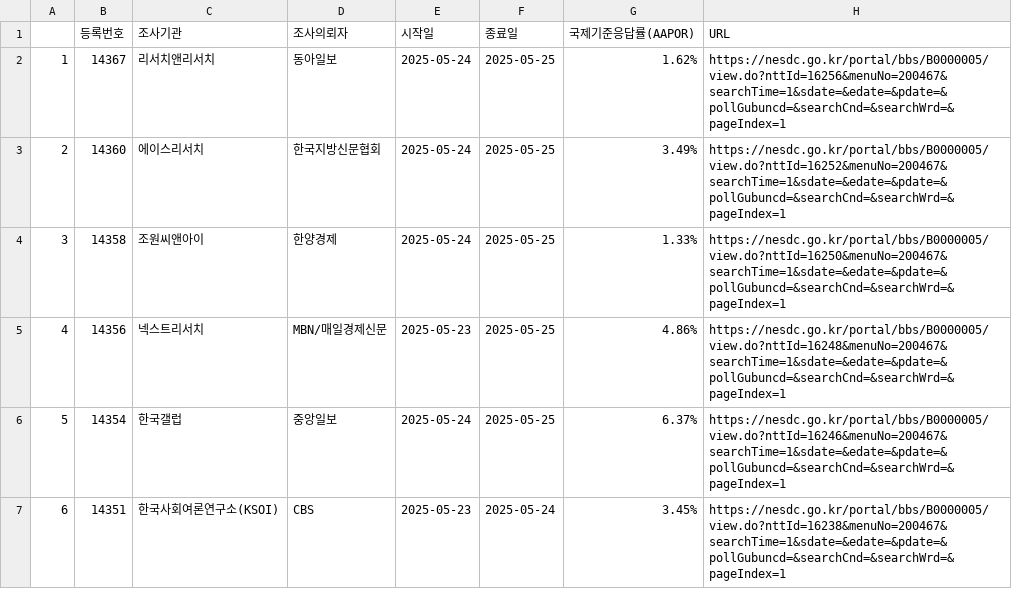
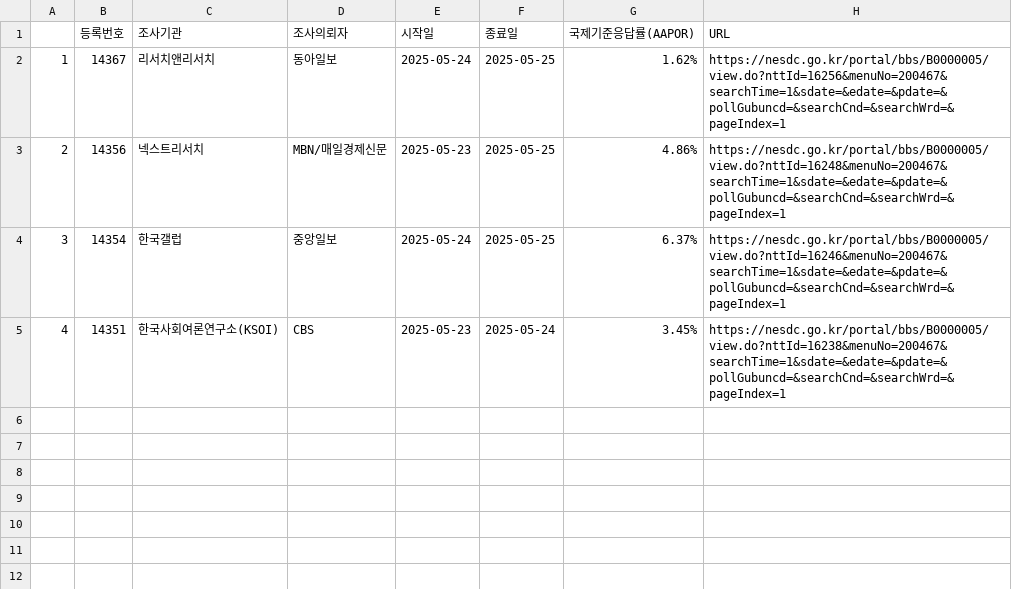
Before and after one commit to scholarsbookcase/election2025, a CSV file: IncludedPollsByDate/LV_2025-05-25_D3.csv, drawn as a sheet.

```diff
--- a/IncludedPollsByDate/LV_2025-05-25_D3.csv
+++ b/IncludedPollsByDate/LV_2025-05-25_D3.csv
@@ -2,6 +2,4 @@
 "1",14367,"리서치앤리서치","동아일보",2025-05-24,2025-05-25,"1.62%","https://nesdc.go.kr/portal/bbs/B0000005/view.do?nttId=16256&menuNo=200467&searchTime=1&sdate=&edate=&pdate=&pollGubuncd=&searchCnd=&searchWrd=&pageIndex=1"
-"2",14360,"에이스리서치","한국지방신문협회",2025-05-24,2025-05-25,"3.49%","https://nesdc.go.kr/portal/bbs/B0000005/view.do?nttId=16252&menuNo=200467&searchTime=1&sdate=&edate=&pdate=&pollGubuncd=&searchCnd=&searchWrd=&pageIndex=1"
-"3",14358,"조원씨앤아이","한양경제",2025-05-24,2025-05-25,"1.33%","https://nesdc.go.kr/portal/bbs/B0000005/view.do?nttId=16250&menuNo=200467&searchTime=1&sdate=&edate=&pdate=&pollGubuncd=&searchCnd=&searchWrd=&pageIndex=1"
-"4",14356,"넥스트리서치","MBN/매일경제신문",2025-05-23,2025-05-25,"4.86%","https://nesdc.go.kr/portal/bbs/B0000005/view.do?nttId=16248&menuNo=200467&searchTime=1&sdate=&edate=&pdate=&pollGubuncd=&searchCnd=&searchWrd=&pageIndex=1"
-"5",14354,"한국갤럽","중앙일보",2025-05-24,2025-05-25,"6.37%","https://nesdc.go.kr/portal/bbs/B0000005/view.do?nttId=16246&menuNo=200467&searchTime=1&sdate=&edate=&pdate=&pollGubuncd=&searchCnd=&searchWrd=&pageIndex=1"
-"6",14351,"한국사회여론연구소(KSOI)","CBS",2025-05-23,2025-05-24,"3.45%","https://nesdc.go.kr/portal/bbs/B0000005/view.do?nttId=16238&menuNo=200467&searchTime=1&sdate=&edate=&pdate=&pollGubuncd=&searchCnd=&searchWrd=&pageIndex=1"
+"2",14356,"넥스트리서치","MBN/매일경제신문",2025-05-23,2025-05-25,"4.86%","https://nesdc.go.kr/portal/bbs/B0000005/view.do?nttId=16248&menuNo=200467&searchTime=1&sdate=&edate=&pdate=&pollGubuncd=&searchCnd=&searchWrd=&pageIndex=1"
+"3",14354,"한국갤럽","중앙일보",2025-05-24,2025-05-25,"6.37%","https://nesdc.go.kr/portal/bbs/B0000005/view.do?nttId=16246&menuNo=200467&searchTime=1&sdate=&edate=&pdate=&pollGubuncd=&searchCnd=&searchWrd=&pageIndex=1"
+"4",14351,"한국사회여론연구소(KSOI)","CBS",2025-05-23,2025-05-24,"3.45%","https://nesdc.go.kr/portal/bbs/B0000005/view.do?nttId=16238&menuNo=200467&searchTime=1&sdate=&edate=&pdate=&pollGubuncd=&searchCnd=&searchWrd=&pageIndex=1"
```
Also changed, not shown: IncludedPollsByDate/LV_2025-05-26_D3.csv, IncludedPollsByDate/LV_2025-05-27_D3.csv, 7 other files.
